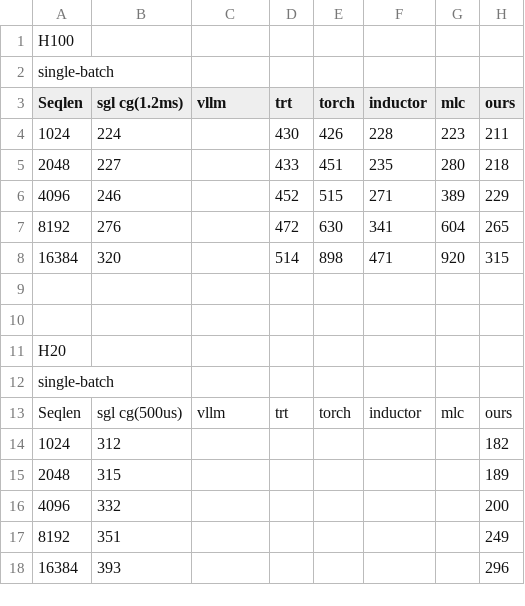
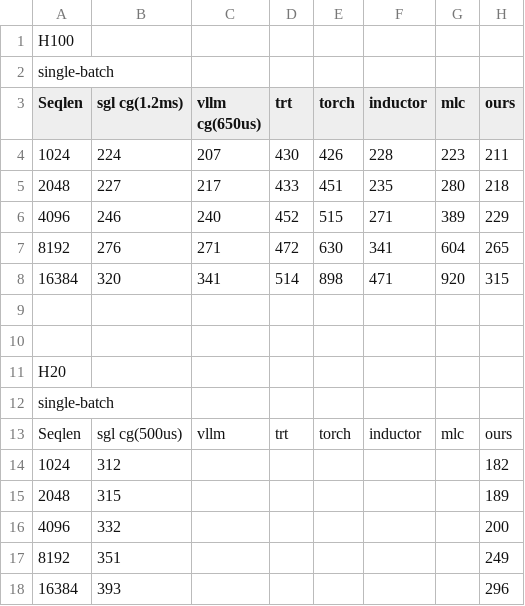
Before and after one commit to xinhao-luo/ClusterFusion, a CSV file: evaluations/E2E.csv, drawn as a sheet.

```diff
--- a/evaluations/E2E.csv
+++ b/evaluations/E2E.csv
@@ -2,8 +2,8 @@ H100
 single-batch
-Seqlen,sgl cg(1.2ms),vllm,trt,torch,inductor,mlc,ours
-1024,224,,430,426,228,223,211
-2048,227,,433,451,235,280,218
-4096,246,,452,515,271,389,229
-8192,276,,472,630,341,604,265
-16384,320,,514,898,471,920,315
+Seqlen,sgl cg(1.2ms),vllm cg(650us),trt,torch,inductor,mlc,ours
+1024,224,207,430,426,228,223,211
+2048,227,217,433,451,235,280,218
+4096,246,240,452,515,271,389,229
+8192,276,271,472,630,341,604,265
+16384,320,341,514,898,471,920,315
 
```
